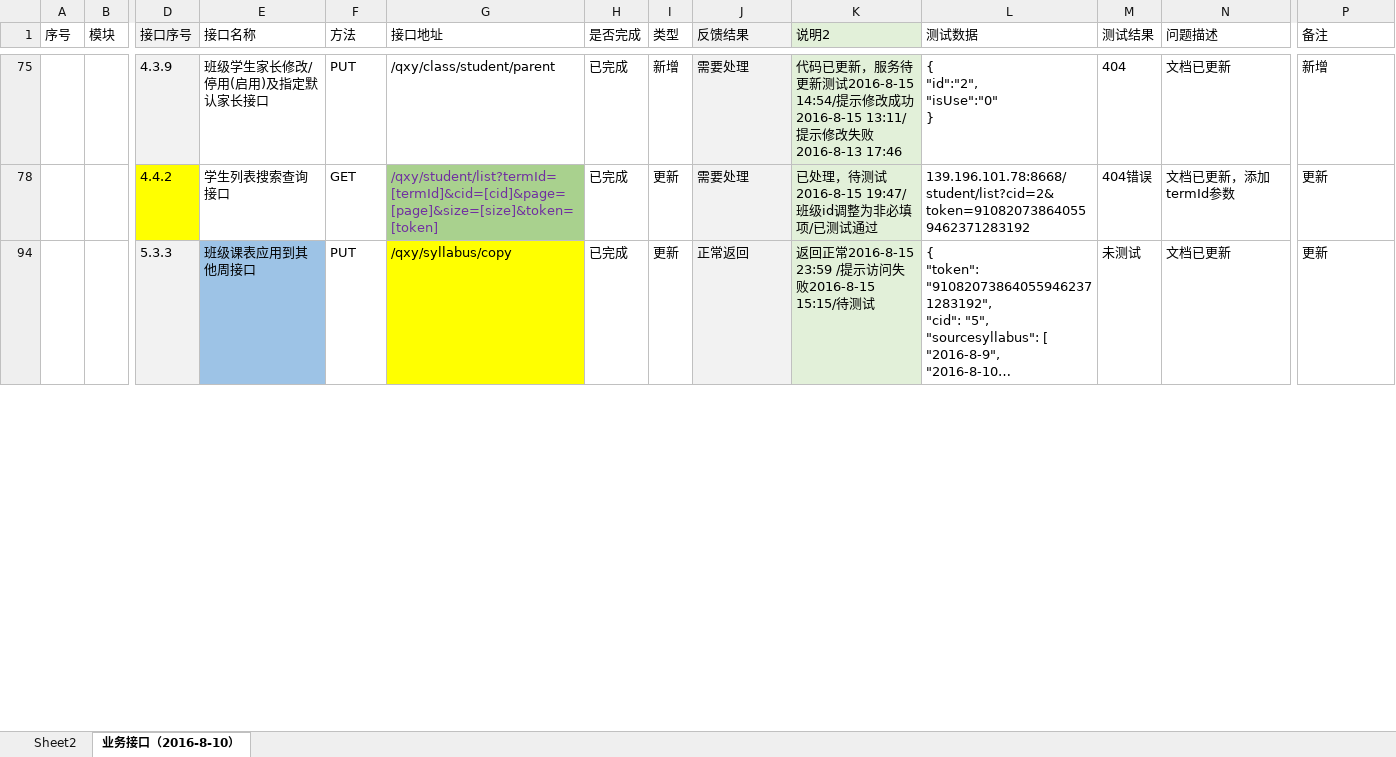
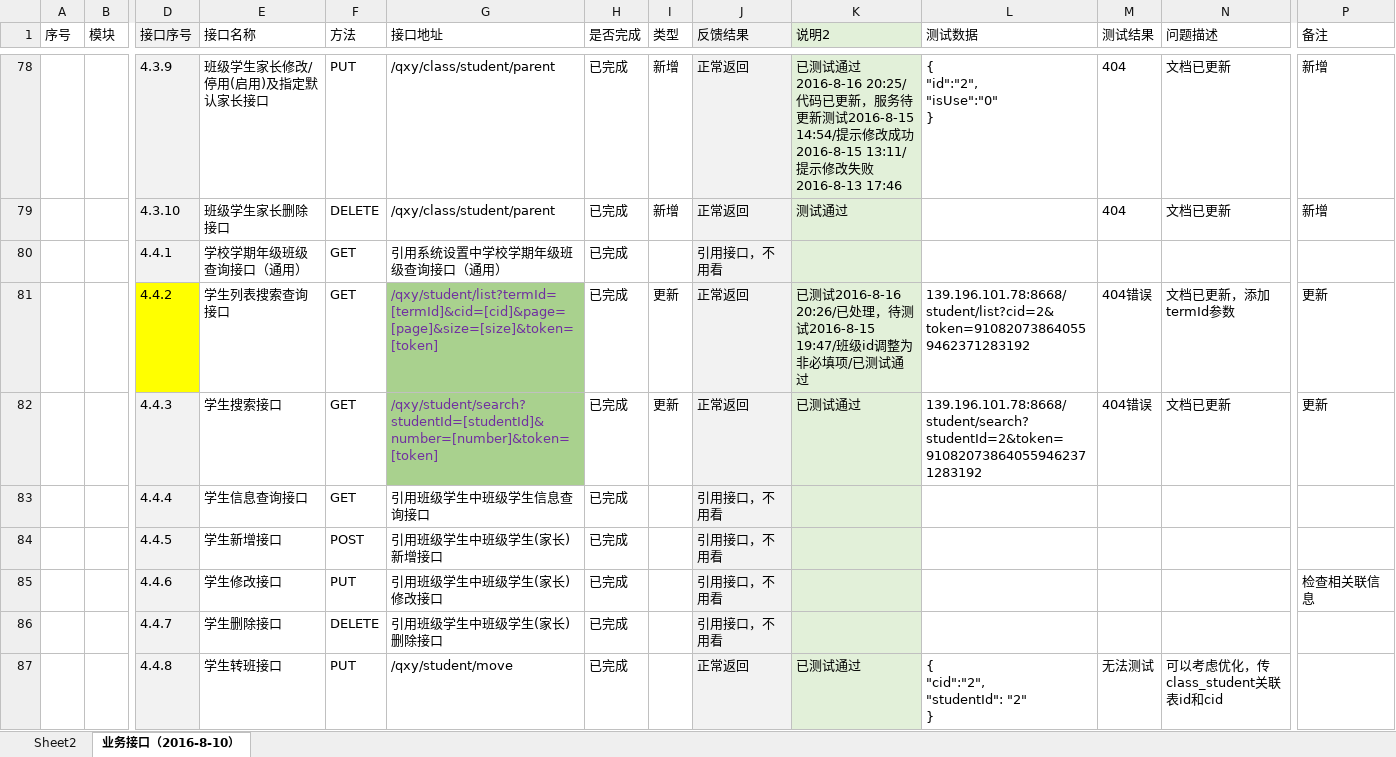
Before and after one commit to cnsuhao/ishome-taocode, an Excel workbook: biz/MC-MSC-Web/qxy接口定义文档2016-8-8/【千校云】bug列表.xlsx, sheet 业务接口（2016-8-10）, drawn as a sheet; only a part is shown, gaps mark what is left out; the shorter side is filled out with more unchanged rows; long unchanged cells end in …; values as stored, in another font and other column widths than the file's, no borders; conditional formats not drawn; addresses are those after the commit; rows hold the shown columns only; ↵ is a line break in a cell; the diff covers the shown part only; the diff names each change by its address in the sheet, - before the commit and + after, or states it on an @@ line.

```diff
--- a/biz/MC-MSC-Web/qxy接口定义文档2016-8-8/【千校云】bug列表.xlsx (sheet 业务接口（2016-8-10）)
+++ b/biz/MC-MSC-Web/qxy接口定义文档2016-8-8/【千校云】bug列表.xlsx (sheet 业务接口（2016-8-10）)
-J78 (反馈结果): 需要处理
+J78 (反馈结果): 正常返回
-K78 (说明2): 代码已更…
+K78 (说明2): 已测试通过2016-8-16 20:25/代码已更…
@@ row 79 unhidden:  |  | 4.3.10 | 班级学生家长删除接口 | DELETE | /qxy/class/student/parent | 已完成 | 新增 | 正常返回 | 测试通过 |  | 404 | 文档已更新 | 新增 @@
@@ row 80 unhidden:  |  | 4.4.1 | 学校学期年级班级查询接口（通用） | GET | 引用系统设置中学校学期年级班级查询接口（通用） | 已完成 |  | 引用接口，不用看 @@
-J81 (反馈结果): 需要处理
+J81 (反馈结果): 正常返回
-K81 (说明2): 已处理，待…
+K81 (说明2): 已测试2016-8-16 20:26/已处理，待…
@@ row 82 unhidden:  |  | 4.4.3 | 学生搜索接口 | GET | /qxy/student/search?studentId=[studentId]&number=[number]&token=[token] | 已完成 | 更新 | 正常返回 | 已测试通过 | 139.196.101.78:8668/student/search?studentId=2&token=910820738640559462371283192 | 404错误 | 文档已更新 | 更新 @@
@@ row 83 unhidden:  |  | 4.4.4 | 学生信息查询接口 | GET | 引用班级学生中班级学生信息查询接口 | 已完成 |  | 引用接口，不用看 @@
@@ row 84 unhidden:  |  | 4.4.5 | 学生新增接口 | POST | 引用班级学生中班级学生(家长)新增接口 | 已完成 |  | 引用接口，不用看 @@
@@ row 85 unhidden:  |  | 4.4.6 | 学生修改接口 | PUT | 引用班级学生中班级学生(家长)修改接口 | 已完成 |  | 引用接口，不用看 |  |  |  |  | 检查相关联信息 @@
@@ row 86 unhidden:  |  | 4.4.7 | 学生删除接口 | DELETE | 引用班级学生中班级学生(家长)删除接口 | 已完成 |  | 引用接口，不用看 @@
@@ row 87 unhidden:  |  | 4.4.8 | 学生转班接口 | PUT | /qxy/student/move | 已完成 |  | 正常返回 | 已测试通过 | { ↵ "cid":"2", ↵ "studentId": "2" ↵ } | 无法测试 | 可以考虑优化，传class_student关联表id和cid @@
```
Also changed, not shown: 4 added rows, 149 hidden or unhidden rows and 17 edited cells elsewhere in this sheet, charts or pictures, 3 other files.
